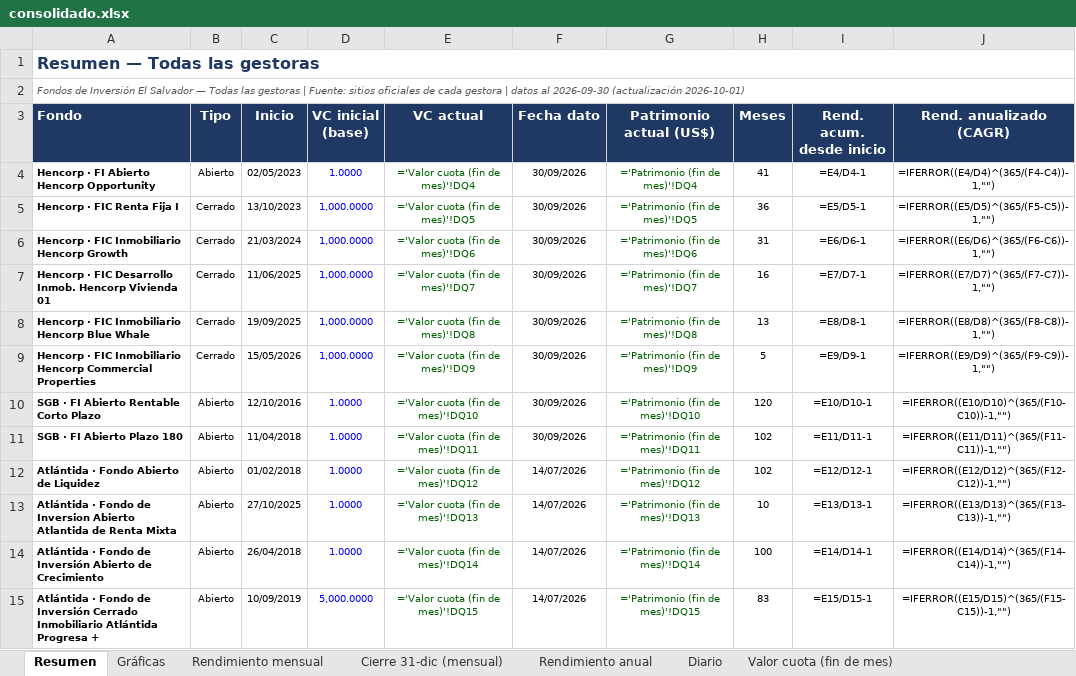
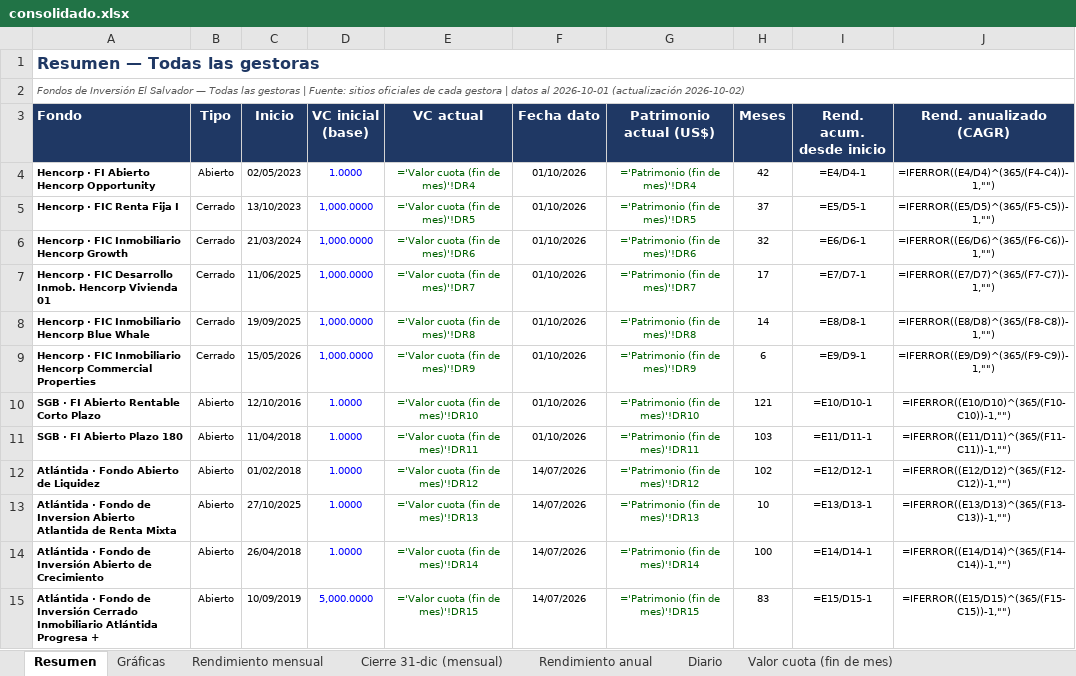
Before and after one commit to Zabaneth/fondos-hencorp, an Excel workbook: consolidado.xlsx, sheet Resumen, drawn as a sheet; values as stored, in another font and other column widths than the file's, no borders; formulas without a stored value are shown as written; the diff names each change by its address in the sheet, - before the commit and + after, or states it on an @@ line.

```diff
--- a/consolidado.xlsx (sheet Resumen)
+++ b/consolidado.xlsx (sheet Resumen)
-A2 (Fondo): …datos al 2026-09-30 (actualización 2026-10-01)
+A2 (Fondo): …datos al 2026-10-01 (actualización 2026-10-02)
-E4 (VC actual): ='Valor cuota (fin de mes)'!DQ4
+E4 (VC actual): ='Valor cuota (fin de mes)'!DR4
-F4:F11 (Fecha dato): 30/09/2026
+F4:F11 (Fecha dato): 01/10/2026
-G4 (Patrimonio actual (US$)): ='Patrimonio (fin de mes)'!DQ4
+G4 (Patrimonio actual (US$)): ='Patrimonio (fin de mes)'!DR4
-H4 (Meses): 41
+H4 (Meses): 42
-E5 (VC actual): ='Valor cuota (fin de mes)'!DQ5
+E5 (VC actual): ='Valor cuota (fin de mes)'!DR5
-G5 (Patrimonio actual (US$)): ='Patrimonio (fin de mes)'!DQ5
+G5 (Patrimonio actual (US$)): ='Patrimonio (fin de mes)'!DR5
-H5 (Meses): 36
+H5 (Meses): 37
-E6 (VC actual): ='Valor cuota (fin de mes)'!DQ6
+E6 (VC actual): ='Valor cuota (fin de mes)'!DR6
-G6 (Patrimonio actual (US$)): ='Patrimonio (fin de mes)'!DQ6
+G6 (Patrimonio actual (US$)): ='Patrimonio (fin de mes)'!DR6
-H6 (Meses): 31
+H6 (Meses): 32
-E7 (VC actual): ='Valor cuota (fin de mes)'!DQ7
+E7 (VC actual): ='Valor cuota (fin de mes)'!DR7
-G7 (Patrimonio actual (US$)): ='Patrimonio (fin de mes)'!DQ7
+G7 (Patrimonio actual (US$)): ='Patrimonio (fin de mes)'!DR7
-H7 (Meses): 16
+H7 (Meses): 17
-E8 (VC actual): ='Valor cuota (fin de mes)'!DQ8
+E8 (VC actual): ='Valor cuota (fin de mes)'!DR8
-G8 (Patrimonio actual (US$)): ='Patrimonio (fin de mes)'!DQ8
+G8 (Patrimonio actual (US$)): ='Patrimonio (fin de mes)'!DR8
-H8 (Meses): 13
+H8 (Meses): 14
-E9 (VC actual): ='Valor cuota (fin de mes)'!DQ9
+E9 (VC actual): ='Valor cuota (fin de mes)'!DR9
-G9 (Patrimonio actual (US$)): ='Patrimonio (fin de mes)'!DQ9
+G9 (Patrimonio actual (US$)): ='Patrimonio (fin de mes)'!DR9
-H9 (Meses): 5
+H9 (Meses): 6
-E10 (VC actual): ='Valor cuota (fin de mes)'!DQ10
+E10 (VC actual): ='Valor cuota (fin de mes)'!DR10
-G10 (Patrimonio actual (US$)): ='Patrimonio (fin de mes)'!DQ10
+G10 (Patrimonio actual (US$)): ='Patrimonio (fin de mes)'!DR10
-H10 (Meses): 120
+H10 (Meses): 121
-E11 (VC actual): ='Valor cuota (fin de mes)'!DQ11
+E11 (VC actual): ='Valor cuota (fin de mes)'!DR11
-G11 (Patrimonio actual (US$)): ='Patrimonio (fin de mes)'!DQ11
+G11 (Patrimonio actual (US$)): ='Patrimonio (fin de mes)'!DR11
-H11 (Meses): 102
+H11 (Meses): 103
-E12 (VC actual): ='Valor cuota (fin de mes)'!DQ12
+E12 (VC actual): ='Valor cuota (fin de mes)'!DR12
-G12 (Patrimonio actual (US$)): ='Patrimonio (fin de mes)'!DQ12
+G12 (Patrimonio actual (US$)): ='Patrimonio (fin de mes)'!DR12
-E13 (VC actual): ='Valor cuota (fin de mes)'!DQ13
+E13 (VC actual): ='Valor cuota (fin de mes)'!DR13
-G13 (Patrimonio actual (US$)): ='Patrimonio (fin de mes)'!DQ13
+G13 (Patrimonio actual (US$)): ='Patrimonio (fin de mes)'!DR13
-E14 (VC actual): ='Valor cuota (fin de mes)'!DQ14
+E14 (VC actual): ='Valor cuota (fin de mes)'!DR14
-G14 (Patrimonio actual (US$)): ='Patrimonio (fin de mes)'!DQ14
+G14 (Patrimonio actual (US$)): ='Patrimonio (fin de mes)'!DR14
-E15 (VC actual): ='Valor cuota (fin de mes)'!DQ15
+E15 (VC actual): ='Valor cuota (fin de mes)'!DR15
-G15 (Patrimonio actual (US$)): ='Patrimonio (fin de mes)'!DQ15
+G15 (Patrimonio actual (US$)): ='Patrimonio (fin de mes)'!DR15
```
Also changed, not shown: sheet Diario, sheet Cierre 31-dic (mensual), sheet Rendimiento anual, sheet Patrimonio (fin de mes), sheet Valor cuota (fin de mes), sheet Rendimiento mensual, 2 more sheets, charts or pictures, atlantida.xlsx, hencorp.xlsx, 2 other files.
